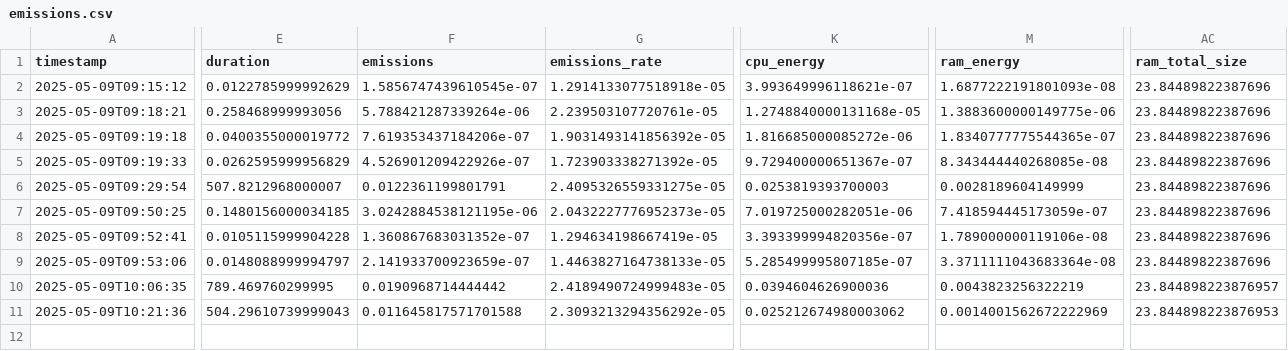
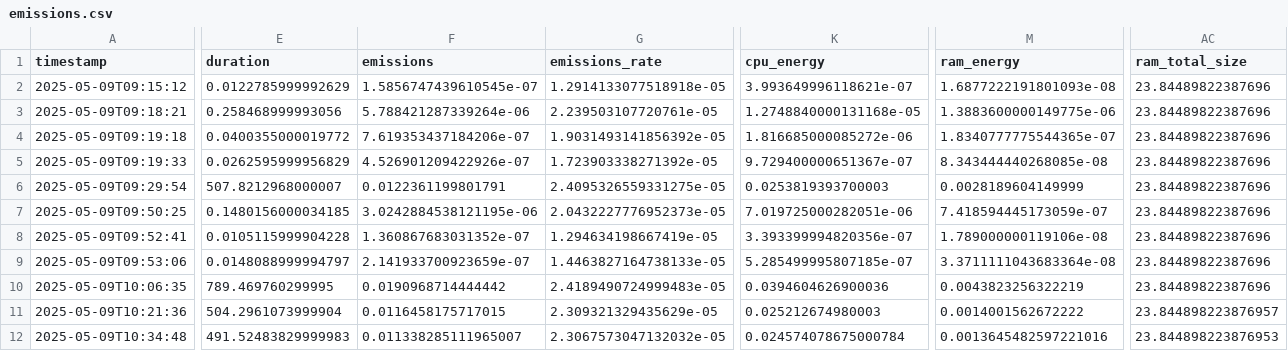
Before and after one commit to Abhishek-Deshmukh/deep-learning-school-basic-challenge, a CSV file: jonas/notebooks/emissions.csv, drawn as a sheet; only a part is shown, gaps mark what is left out; rows hold the shown columns only; the diff covers the shown part only; the diff names each change by its address in the sheet, - before the commit and + after, or states it on an @@ line.

Commit message:
did it without quadratization of data

```diff
--- a/jonas/notebooks/emissions.csv
+++ b/jonas/notebooks/emissions.csv
-AC10 (ram_total_size): 23.844898223876957
+AC10 (ram_total_size): 23.84489822387696
-E11 (duration): 504.29610739999043
+E11 (duration): 504.2961073999904
-F11 (emissions): 0.011645817571701588
+F11 (emissions): 0.0116458175717015
-G11 (emissions_rate): 2.3093213294356292e-05
+G11 (emissions_rate): 2.309321329435629e-05
-K11 (cpu_energy): 0.025212674980003062
+K11 (cpu_energy): 0.025212674980003
-M11 (ram_energy): 0.0014001562672222969
+M11 (ram_energy): 0.0014001562672222
-AC11 (ram_total_size): 23.844898223876953
+AC11 (ram_total_size): 23.844898223876957
+row 12: 2025-05-09T10:34:48 | 491.52483829999983 | 0.011338285111965007 | 2.3067573047132032e-05 | 0.024574078675000784 | 0.0013645482597221016 | 23.844898223876953
```
Also changed, not shown: 1 edited cell elsewhere in this file, 1 other file.
